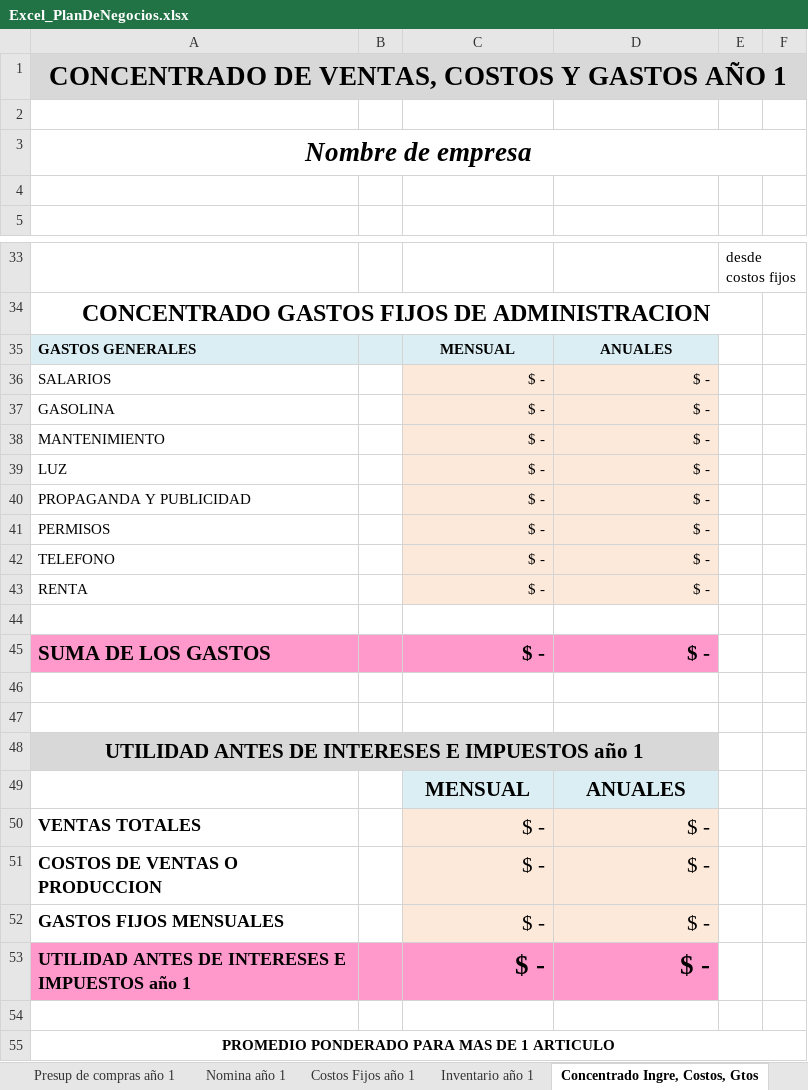
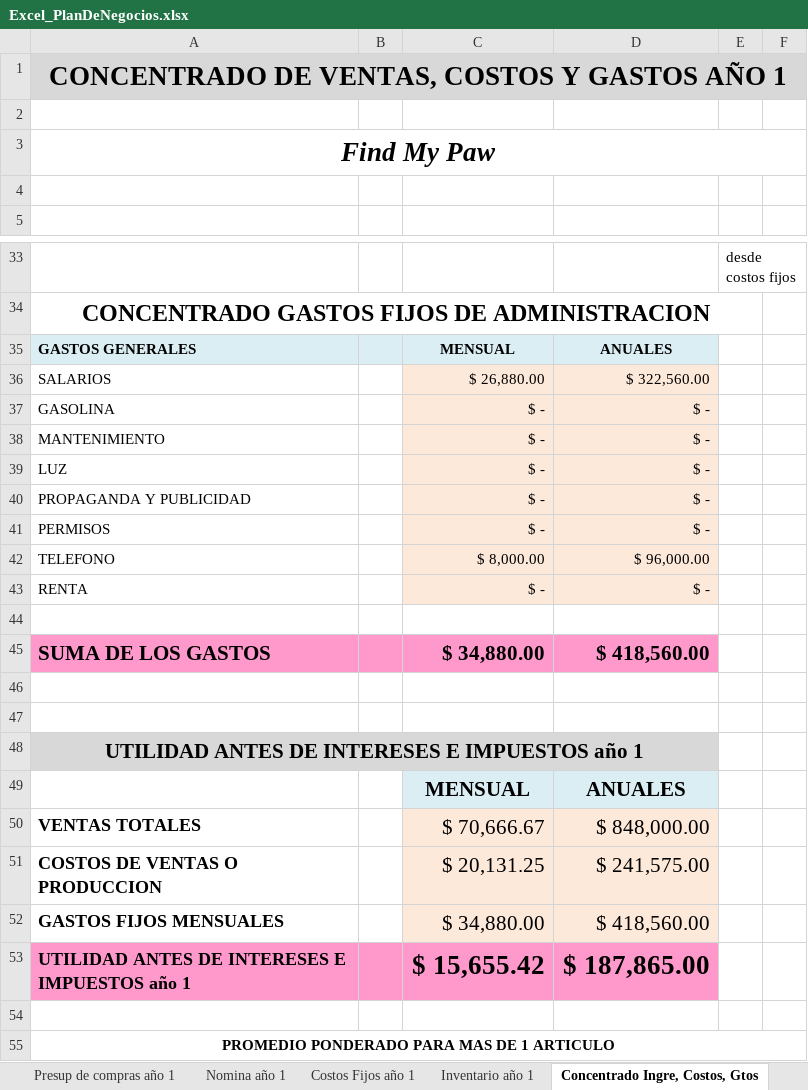
Before and after one commit to MariMaple/NEyDdPW, an Excel workbook: HojasDeCalculo_XLSX(Excel)/Excel_PlanDeNegocios.xlsx, sheet Concentrado Ingre, Costos, Gtos, drawn as a sheet; only a part is shown, gaps mark what is left out; values as stored, in another font and other column widths than the file's, no borders; the diff covers the shown part only; the diff names each change by its address in the sheet, - before the commit and + after, or states it on an @@ line.

```diff
--- a/HojasDeCalculo_XLSX(Excel)/Excel_PlanDeNegocios.xlsx (sheet Concentrado Ingre, Costos, Gtos)
+++ b/HojasDeCalculo_XLSX(Excel)/Excel_PlanDeNegocios.xlsx (sheet Concentrado Ingre, Costos, Gtos)
-A3: Nombre de empresa
+A3: Find My Paw
-C36: $ -
+C36: $ 26,880.00
-D36: $ -
+D36: $ 322,560.00
-C42: $ -
+C42: $ 8,000.00
-D42: $ -
+D42: $ 96,000.00
-C45: $ -
+C45: $ 34,880.00
-D45: $ -
+D45: $ 418,560.00
-C50: $ -
+C50: $ 70,666.67
-D50: $ -
+D50: $ 848,000.00
-C51: $ -
+C51: $ 20,131.25
-D51: $ -
+D51: $ 241,575.00
-C52: $ -
+C52: $ 34,880.00
-D52: $ -
+D52: $ 418,560.00
-C53: $ -
+C53: $ 15,655.42
-D53: $ -
+D53: $ 187,865.00
```
Also changed, not shown: 12 added rows, 12 removed rows, 39 edited cells and cell formats elsewhere in this sheet, sheet Flujo Efectivo mensual 5 Años, sheet Financiamiento, sheet Balances Gral. Proyectado, sheet Estado de Resultados Proyectado, sheet Nomina año 1, sheet Ventas, 12 more sheets, formulas that keep their value, charts or pictures, HojasDeCalculo_XLSX(Excel)/Excel_DesgloseTecnico.xlsx, 8 other files.
